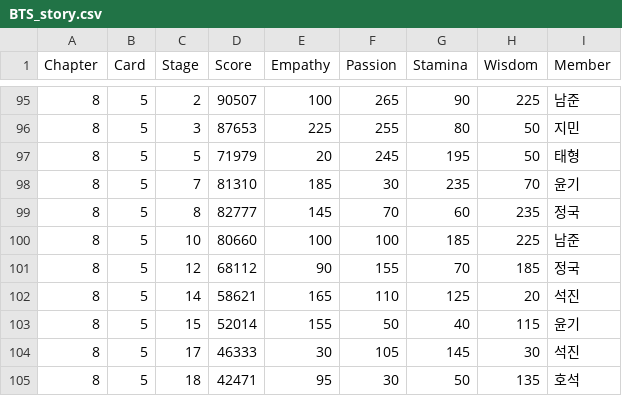
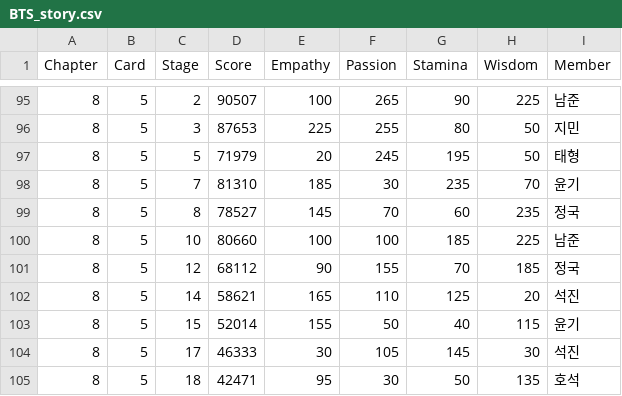
Before and after one commit to imFlyLikeG6/imflylikeg6.github.io, a CSV file: script/BTS_story.csv, drawn as a sheet; only a part is shown, gaps mark what is left out.

Commit message:
Update BTS_story.csv

```diff
--- a/script/BTS_story.csv
+++ b/script/BTS_story.csv
@@ -98,3 +98,3 @@ Chapter,Card,Stage,Score,Empathy,Passion,Stamina,Wisdom,Member
 8,5,7,81310,185,30,235,70,윤기
-8,5,8,82777,145,70,60,235,정국
+8,5,8,78527,145,70,60,235,정국
 8,5,10,80660,100,100,185,225,남준
```
